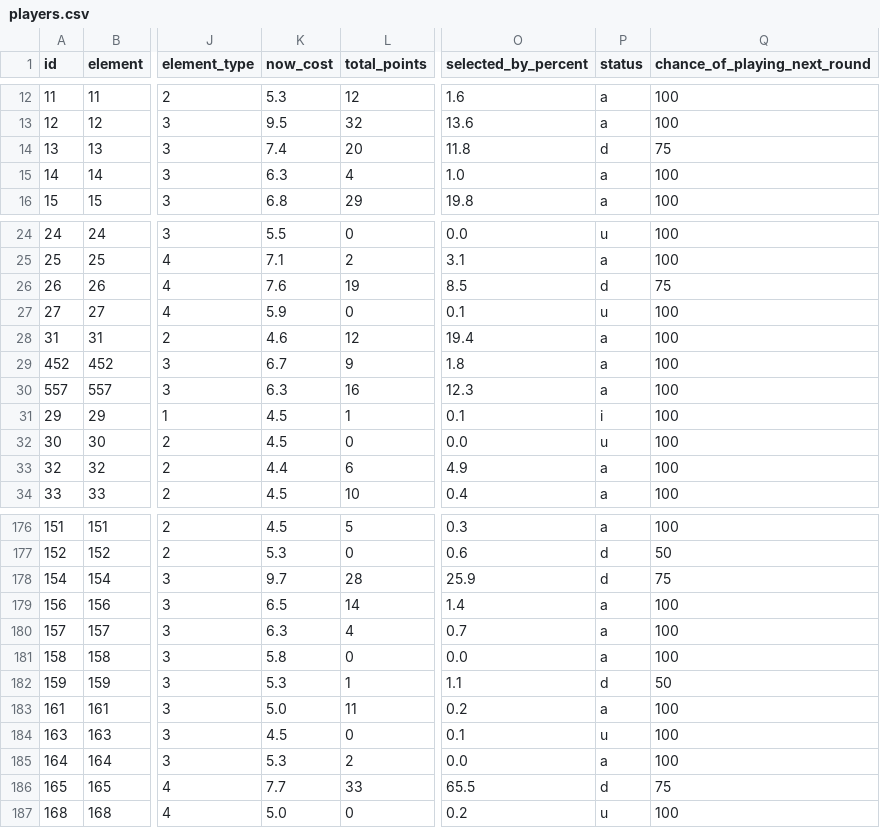
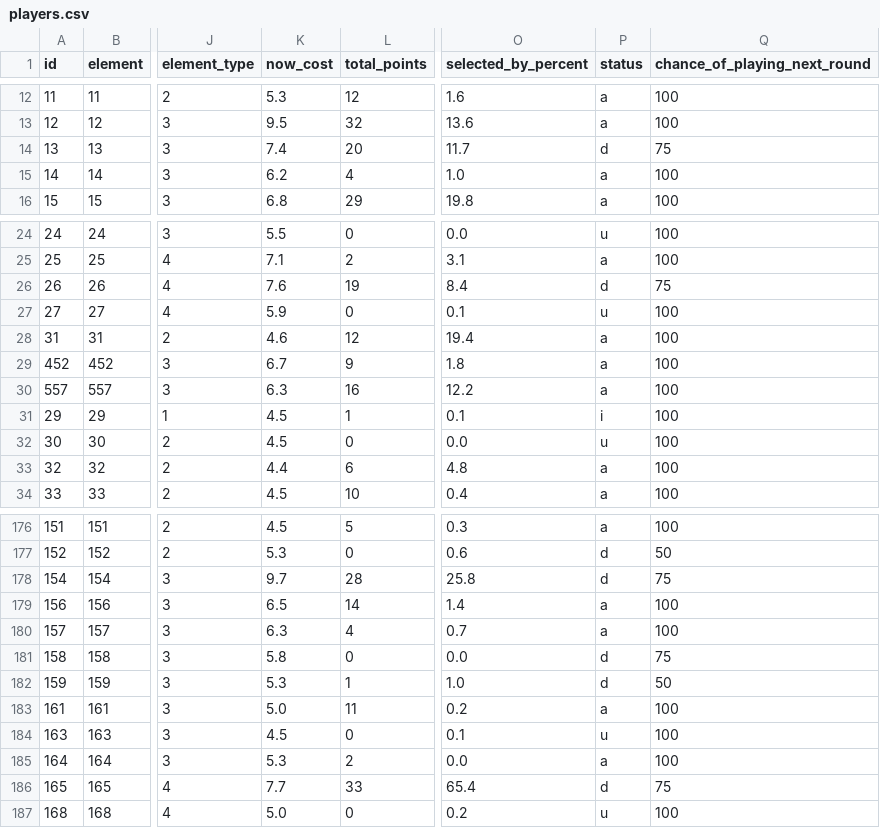
Before and after one commit to OmarN-Mukhtar/FantasyManager, a CSV file: data/players.csv, drawn as a sheet; only a part is shown, gaps mark what is left out; the diff covers the shown part only; the diff names each change by its address in the sheet, - before the commit and + after, or states it on an @@ line.

```diff
--- a/data/players.csv
+++ b/data/players.csv
-O14 (selected_by_percent): 11.8
+O14 (selected_by_percent): 11.7
-K15 (now_cost): 6.3
+K15 (now_cost): 6.2
-O26 (selected_by_percent): 8.5
+O26 (selected_by_percent): 8.4
-O30 (selected_by_percent): 12.3
+O30 (selected_by_percent): 12.2
-O33 (selected_by_percent): 4.9
+O33 (selected_by_percent): 4.8
-O178 (selected_by_percent): 25.9
+O178 (selected_by_percent): 25.8
-P181 (status): a
+P181 (status): d
-Q181 (chance_of_playing_next_round): 100
+Q181 (chance_of_playing_next_round): 75
-O182 (selected_by_percent): 1.1
+O182 (selected_by_percent): 1.0
-O186 (selected_by_percent): 65.5
+O186 (selected_by_percent): 65.4
```
Also changed, not shown: 26 edited cells elsewhere in this file, data/predictions.csv, data/sentiment_analysis.csv, 4 other files.
